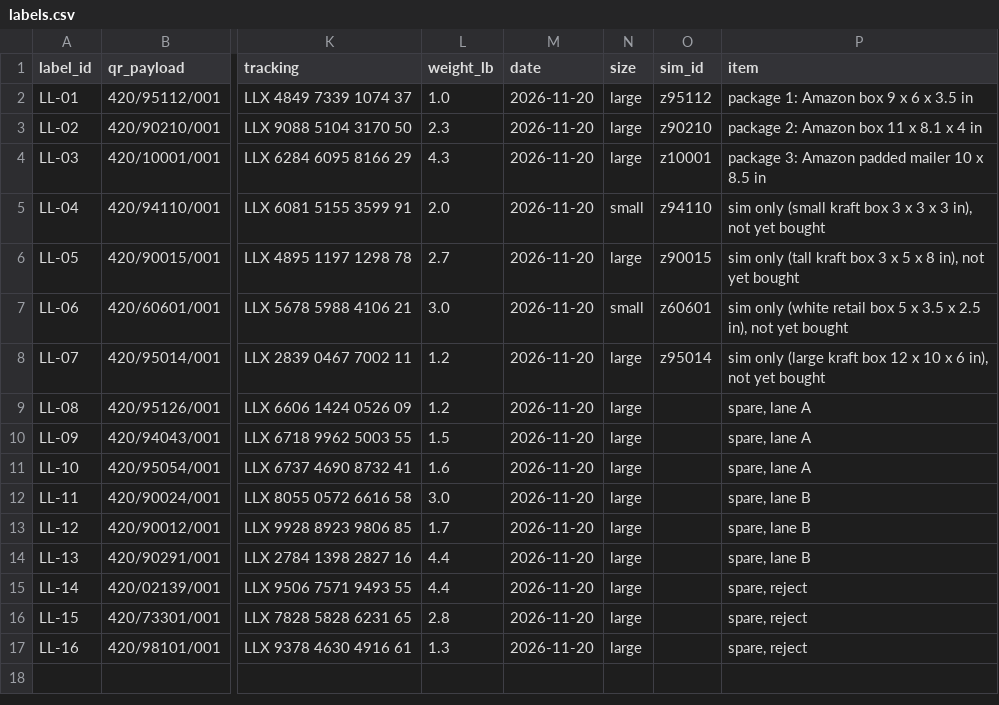
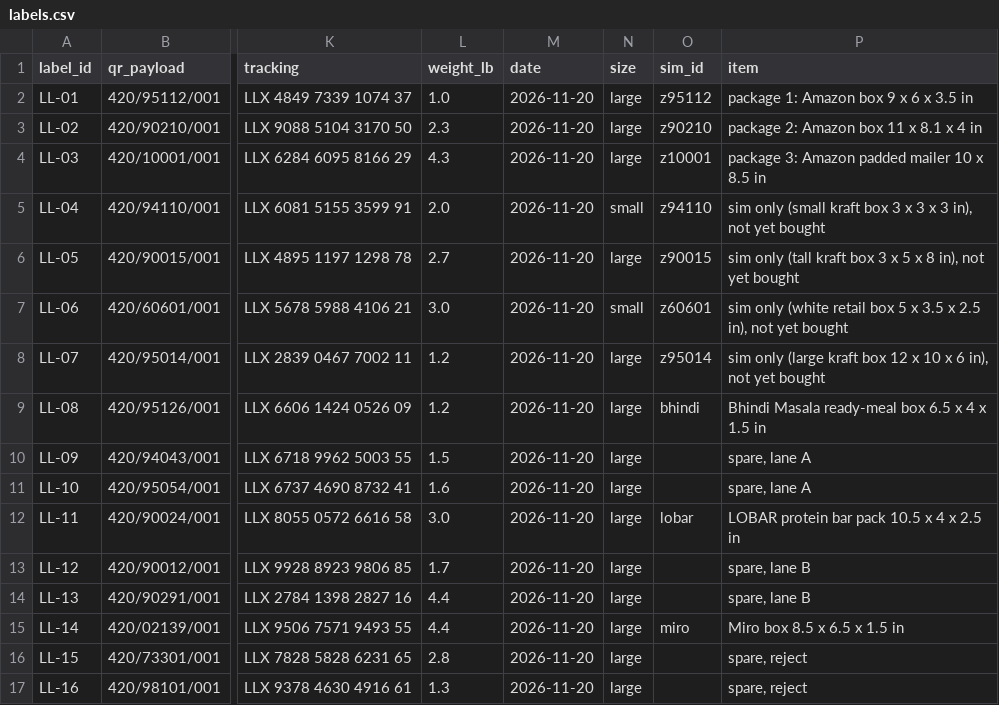
Before and after one commit to ayushgawai/LabelLoop, a CSV file: docs/labels/labels.csv, drawn as a sheet; only a part is shown, gaps mark what is left out; the diff names each change by its address in the sheet, - before the commit and + after, or states it on an @@ line.

```diff
--- a/docs/labels/labels.csv
+++ b/docs/labels/labels.csv
-O9 (sim_id): (empty)
+O9 (sim_id): bhindi
-P9 (item): spare, lane A
+P9 (item): Bhindi Masala ready-meal box 6.5 x 4 x 1.5 in
-O12 (sim_id): (empty)
+O12 (sim_id): lobar
-P12 (item): spare, lane B
+P12 (item): LOBAR protein bar pack 10.5 x 4 x 2.5 in
-O15 (sim_id): (empty)
+O15 (sim_id): miro
-P15 (item): spare, reject
+P15 (item): Miro box 8.5 x 6.5 x 1.5 in
```
Also changed, not shown: 8 other files.
